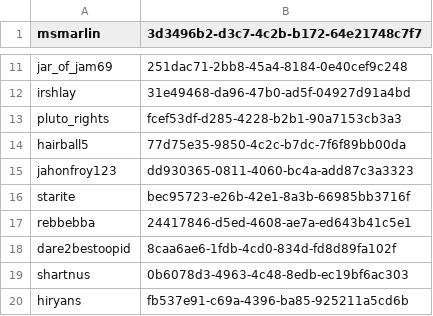
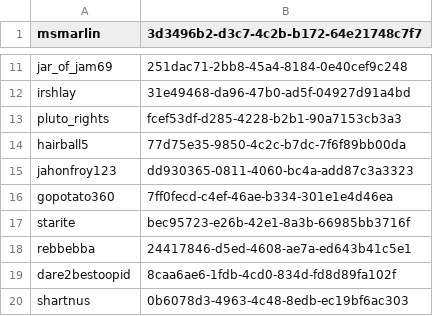
Before and after one commit to soapstain22/GourmetServer, a CSV file: plugins/Essentials/usermap.csv, drawn as a sheet; only a part is shown, gaps mark what is left out; the shorter side is filled out with more unchanged rows.

```diff
--- a/plugins/Essentials/usermap.csv
+++ b/plugins/Essentials/usermap.csv
@@ -15,2 +15,3 @@ hairball5,77d75e35-9850-4c2c-b7dc-7f6f89bb00da
 jahonfroy123,dd930365-0811-4060-bc4a-add87c3a3323
+gopotato360,7ff0fecd-c4ef-46ae-b334-301e1e4d46ea
 starite,bec95723-e26b-42e1-8a3b-66985bb3716f
```
Also changed, not shown: 17 other files.
